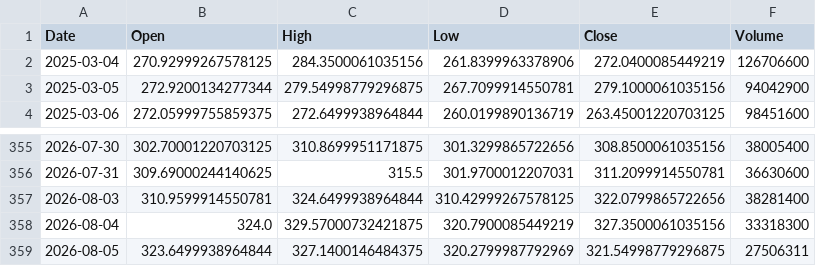
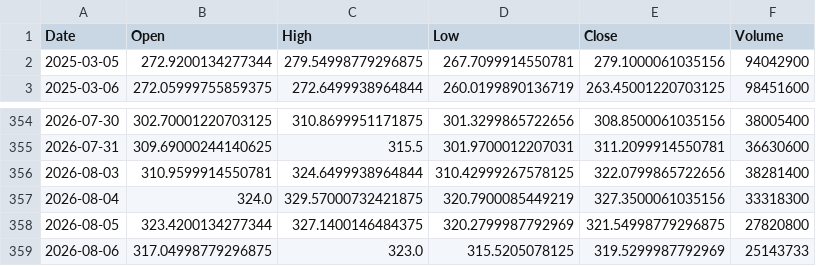
Before and after one commit to amars78/findata, a CSV file: data/TSLA.csv, drawn as a sheet; only a part is shown, gaps mark what is left out.

```diff
--- a/data/TSLA.csv
+++ b/data/TSLA.csv
@@ -1,3 +1,2 @@
 Date,Open,High,Low,Close,Volume
-2025-03-04,270.92999267578125,284.3500061035156,261.8399963378906,272.0400085449219,126706600
 2025-03-05,272.9200134277344,279.54998779296875,267.7099914550781,279.1000061035156,94042900
@@ -358,2 +357,3 @@ Date,Open,High,Low,Close,Volume
 2026-08-04,324.0,329.57000732421875,320.7900085449219,327.3500061035156,33318300
-2026-08-05,323.6499938964844,327.1400146484375,320.2799987792969,321.54998779296875,27506311
+2026-08-05,323.4200134277344,327.1400146484375,320.2799987792969,321.54998779296875,27820800
+2026-08-06,317.04998779296875,323.0,315.5205078125,319.5299987792969,25143733
```
Also changed, not shown: data/000660.KS.csv, data/005930.KS.csv, 4 other files.
